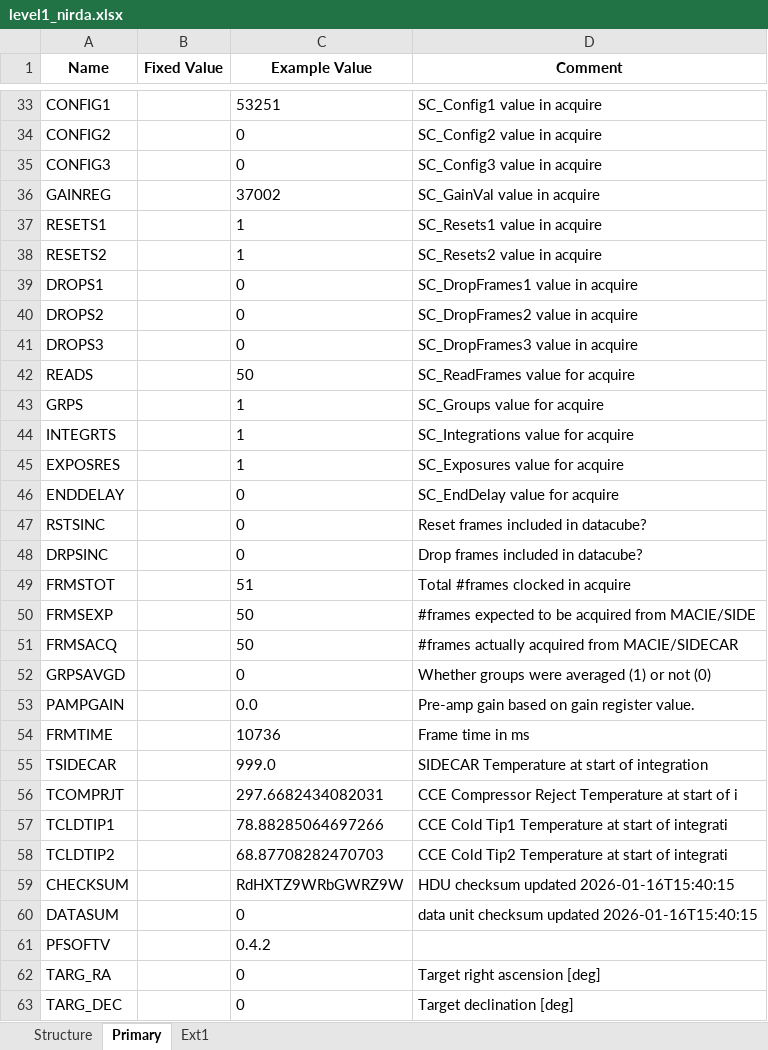
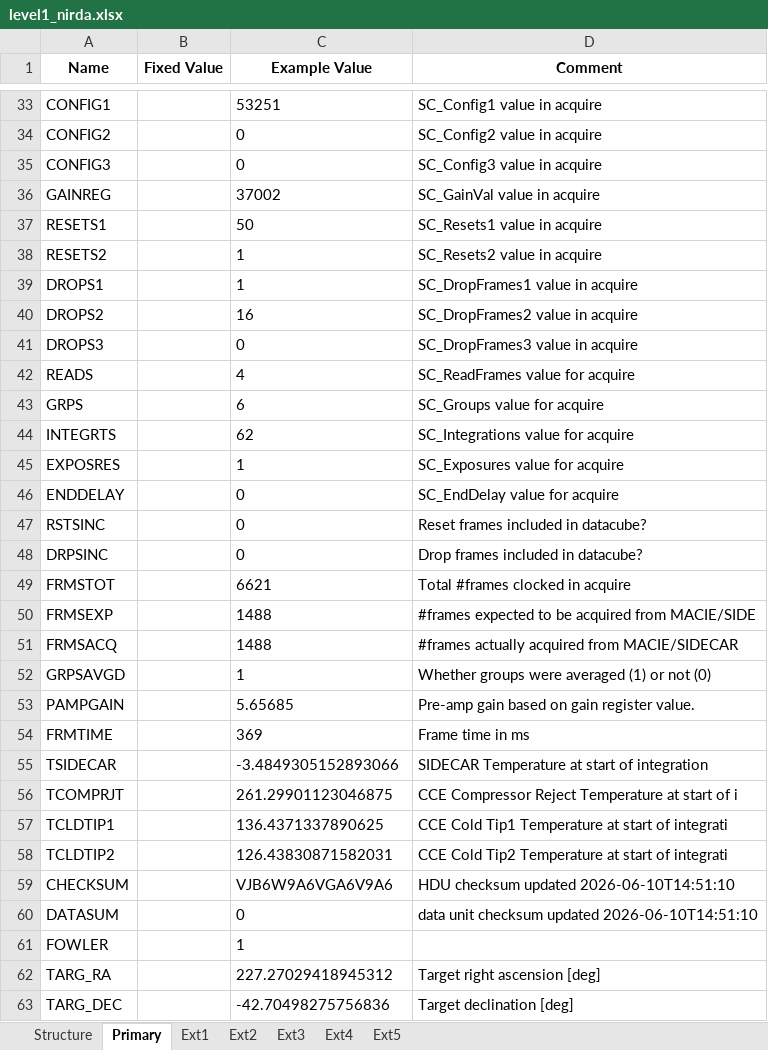
Before and after one commit to PandoraMission/pandora-fits, an Excel workbook: src/pandorafits/formats/nirda/level1_nirda.xlsx, sheet Primary, drawn as a sheet; only a part is shown, gaps mark what is left out; values as stored, in another font and other column widths than the file's, no borders; removed rows and columns are numbered as before the commit, all else as after; the diff covers the shown part only; the diff names each change by its address in the sheet, - before the commit and + after, or states it on an @@ line.

```diff
--- a/src/pandorafits/formats/nirda/level1_nirda.xlsx (sheet Primary)
+++ b/src/pandorafits/formats/nirda/level1_nirda.xlsx (sheet Primary)
+sheet tab: Ext2
+sheet tab: Ext3
+sheet tab: Ext4
+sheet tab: Ext5
-C37 (Example Value): 1
+C37 (Example Value): 50
-C39 (Example Value): 0
+C39 (Example Value): 1
-C40 (Example Value): 0
+C40 (Example Value): 16
-C42 (Example Value): 50
+C42 (Example Value): 4
-C43 (Example Value): 1
+C43 (Example Value): 6
-C44 (Example Value): 1
+C44 (Example Value): 62
-C49 (Example Value): 51
+C49 (Example Value): 6621
-C50:C51 (Example Value): 50
+C50:C51 (Example Value): 1488
-C52 (Example Value): 0
+C52 (Example Value): 1
-C53 (Example Value): 0.0
+C53 (Example Value): 5.65685
-C54 (Example Value): 10736
+C54 (Example Value): 369
-C55 (Example Value): 999.0
+C55 (Example Value): -3.4849305152893066
-C56 (Example Value): 297.6682434082031
+C56 (Example Value): 261.29901123046875
-C57 (Example Value): 78.88285064697266
+C57 (Example Value): 136.4371337890625
-C58 (Example Value): 68.87708282470703
+C58 (Example Value): 126.43830871582031
-C59 (Example Value): RdHXTZ9WRbGWRZ9W
+C59 (Example Value): VJB6W9A6VGA6V9A6
-D59 (Comment): HDU checksum updated 2026-01-16T15:40:15
+D59 (Comment): HDU checksum updated 2026-06-10T14:51:10
-D60 (Comment): …checksum updated 2026-01-16T15:40:15
+D60 (Comment): …checksum updated 2026-06-10T14:51:10
-row 61: PFSOFTV |  | 0.4.2
+row 61: FOWLER |  | 1
-C62 (Example Value): 0
+C62 (Example Value): 227.27029418945312
-C63 (Example Value): 0
+C63 (Example Value): -42.70498275756836
```
Also changed, not shown: 19 added rows, 3 removed rows and 13 edited cells elsewhere in this sheet, sheet Ext1, sheet Structure, src/pandorafits/formats/nirda/level0_nirda.xlsx, src/pandorafits/formats/visda/level0_visda.xlsx, 19 other files.
